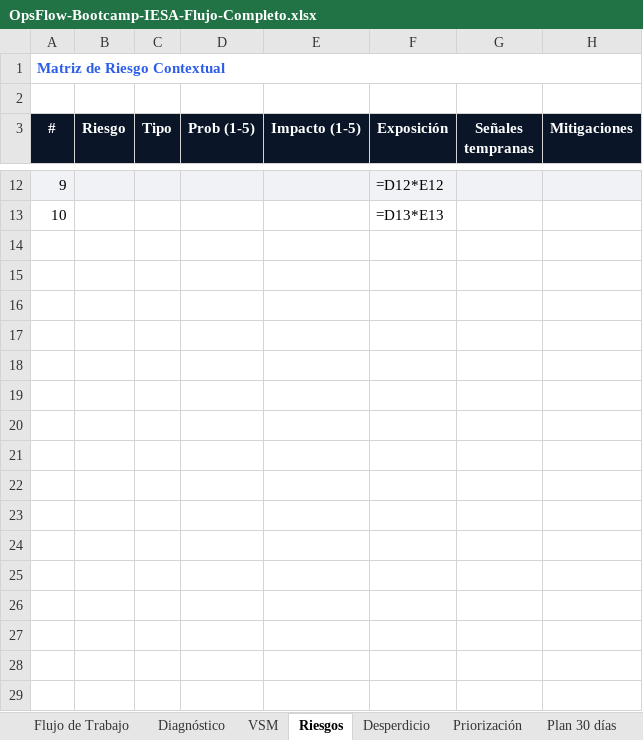
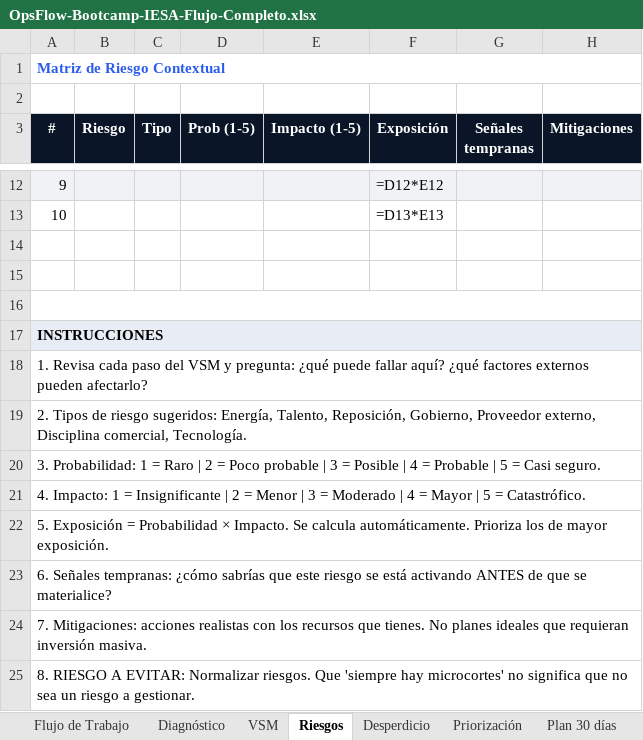
Before and after one commit to gonzalezulises/BootCampIesav1.0, an Excel workbook: docs/OpsFlow-Bootcamp-IESA-Flujo-Completo.xlsx, sheet Riesgos, drawn as a sheet; only a part is shown, gaps mark what is left out; values as stored, in another font and other column widths than the file's, no borders; formulas without a stored value are shown as written; the diff names each change by its address in the sheet, - before the commit and + after, or states it on an @@ line.

```diff
--- a/docs/OpsFlow-Bootcamp-IESA-Flujo-Completo.xlsx (sheet Riesgos)
+++ b/docs/OpsFlow-Bootcamp-IESA-Flujo-Completo.xlsx (sheet Riesgos)
+row 14: (empty)
+row 15: (empty)
+row 16: (empty)
+row 17: INSTRUCCIONES
+row 18: 1. Revisa cada paso del VSM y pregunta: ¿qué puede fallar aquí? ¿qué factores externos pueden afectarlo?
+row 19: 2. Tipos de riesgo sugeridos: Energía, Talento, Reposición, Gobierno, Proveedor externo, Disciplina comercial, Tecnología.
+row 20: 3. Probabilidad: 1 = Raro | 2 = Poco probable | 3 = Posible | 4 = Probable | 5 = Casi seguro.
+row 21: 4. Impacto: 1 = Insignificante | 2 = Menor | 3 = Moderado | 4 = Mayor | 5 = Catastrófico.
+row 22: 5. Exposición = Probabilidad × Impacto. Se calcula automáticamente. Prioriza los de mayor exposición.
+row 23: 6. Señales tempranas: ¿cómo sabrías que este riesgo se está activando ANTES de que se materialice?
+row 24: 7. Mitigaciones: acciones realistas con los recursos que tienes. No planes ideales que requieran inversión masiva.
+row 25: 8. RIESGO A EVITAR: Normalizar riesgos. Que 'siempre hay microcortes' no significa que no sea un riesgo a gestionar.
```
Also changed, not shown: sheet Seguimiento, sheet Plan 30 días, sheet Desperdicio, sheet VSM, sheet Priorización, sheet Diagnóstico, 1 more sheet.
